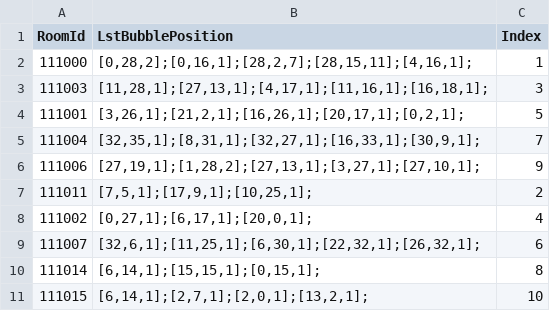
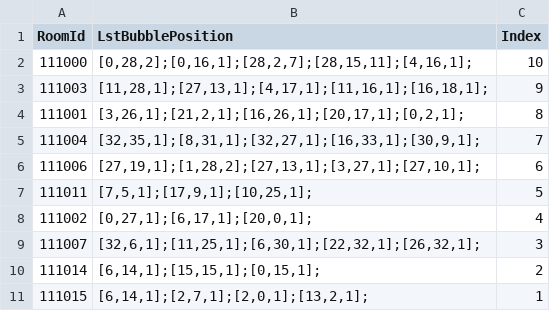
Before and after one commit to QuangBao29/kdl-tool-clone, a CSV file: Assets/_KDL/_GameResources/Configs/Bubble/ConfigBubbleHomePosition.csv, drawn as a sheet; the diff names each change by its address in the sheet, - before the commit and + after, or states it on an @@ line.

Commit message:
-update config

```diff
--- a/Assets/_KDL/_GameResources/Configs/Bubble/ConfigBubbleHomePosition.csv
+++ b/Assets/_KDL/_GameResources/Configs/Bubble/ConfigBubbleHomePosition.csv
-C2 (Index): 1
+C2 (Index): 10
-C3 (Index): 3
+C3 (Index): 9
-C4 (Index): 5
+C4 (Index): 8
-C6 (Index): 9
+C6 (Index): 6
-C7 (Index): 2
+C7 (Index): 5
-C9 (Index): 6
+C9 (Index): 3
-C10 (Index): 8
+C10 (Index): 2
-C11 (Index): 10
+C11 (Index): 1
```
Also changed, not shown: 4 other files.
